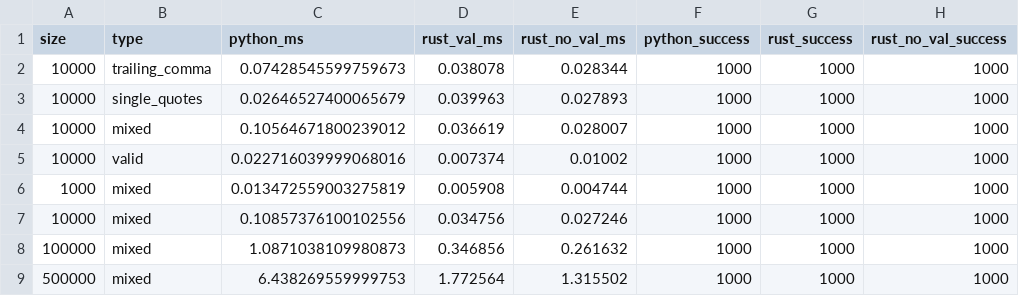
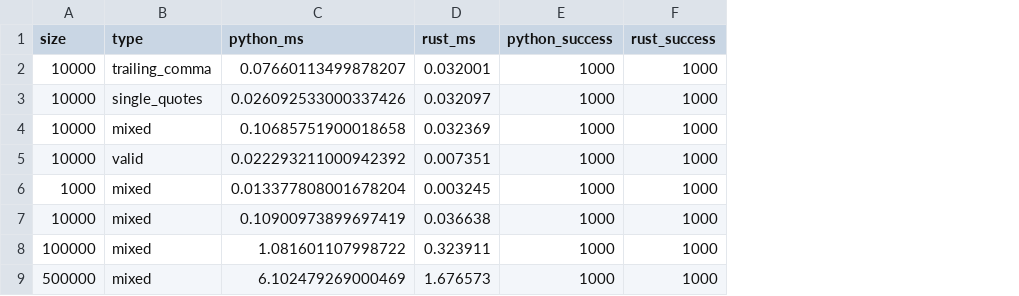
Before and after one commit to sco3/json-repair, a CSV file: benchmark_python_vs_rust.csv, drawn as a sheet; only a part is shown; removed rows and columns are numbered as before the commit, all else as after; the diff names each change by its address in the sheet, - before the commit and + after, or states it on an @@ line.

```diff
--- a/benchmark_python_vs_rust.csv
+++ b/benchmark_python_vs_rust.csv
-column D (rust_val_ms), rows 2-9: 0.038078 | 0.039963 | 0.036619 | 0.007374 | 0.005908 | 0.034756 | 0.346856 | 1.772564
-column E (rust_no_val_ms), rows 2-9: 0.028344 | 0.027893 | 0.028007 | 0.01002 | 0.004744 | 0.027246 | 0.261632 | 1.315502
+column D (rust_ms), rows 2-9: 0.032001 | 0.032097 | 0.032369 | 0.007351 | 0.003245 | 0.036638 | 0.323911 | 1.676573
-column H (rust_no_val_success), rows 2-9: all 1000
-C2 (python_ms): 0.07428545599759673
+C2 (python_ms): 0.07660113499878207
-C3 (python_ms): 0.02646527400065679
+C3 (python_ms): 0.026092533000337426
-C4 (python_ms): 0.10564671800239012
+C4 (python_ms): 0.10685751900018658
-C5 (python_ms): 0.022716039999068016
+C5 (python_ms): 0.022293211000942392
-C6 (python_ms): 0.013472559003275819
+C6 (python_ms): 0.013377808001678204
-C7 (python_ms): 0.10857376100102556
+C7 (python_ms): 0.10900973899697419
-C8 (python_ms): 1.0871038109980873
+C8 (python_ms): 1.081601107998722
-C9 (python_ms): 6.438269559999753
+C9 (python_ms): 6.102479269000469
```
Also changed, not shown: 9 other files.
